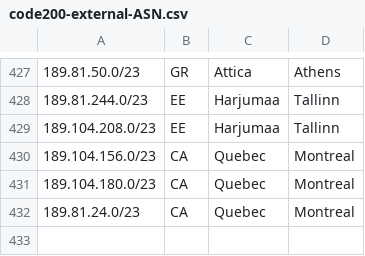
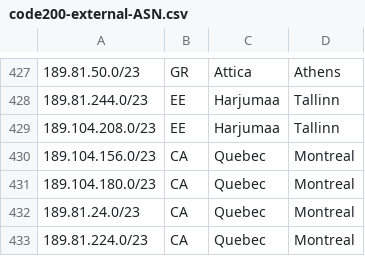
Before and after one commit to code200noc/code200noc.github.io, a CSV file: code200-external-ASN.csv, drawn as a sheet; only a part is shown, gaps mark what is left out; the diff names each change by its address in the sheet, - before the commit and + after, or states it on an @@ line.

Commit message:
Update code200-external-ASN.csv

```diff
--- a/code200-external-ASN.csv
+++ b/code200-external-ASN.csv
+row 433: 189.81.224.0/23 | CA | Quebec | Montreal
```
